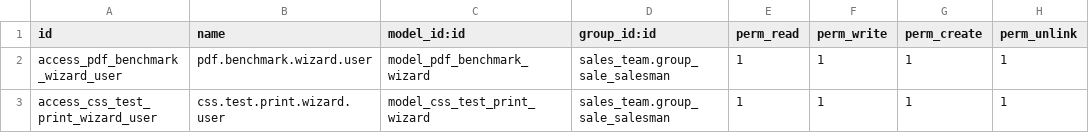
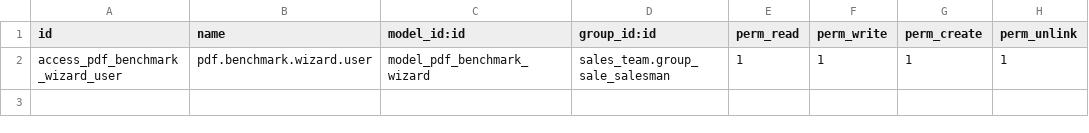
Before and after one commit to mbaron2004/pdf_tester, a CSV file: security/ir.model.access.csv, drawn as a sheet.

```diff
--- a/security/ir.model.access.csv
+++ b/security/ir.model.access.csv
@@ -2,2 +2 @@ id,name,model_id:id,group_id:id,perm_read,perm_write,perm_create,perm_unlink
 access_pdf_benchmark_wizard_user,pdf.benchmark.wizard.user,model_pdf_benchmark_wizard,sales_team.group_sale_salesman,1,1,1,1
-access_css_test_print_wizard_user,css.test.print.wizard.user,model_css_test_print_wizard,sales_team.group_sale_salesman,1,1,1,1
```
Also changed, not shown: 7 other files.
